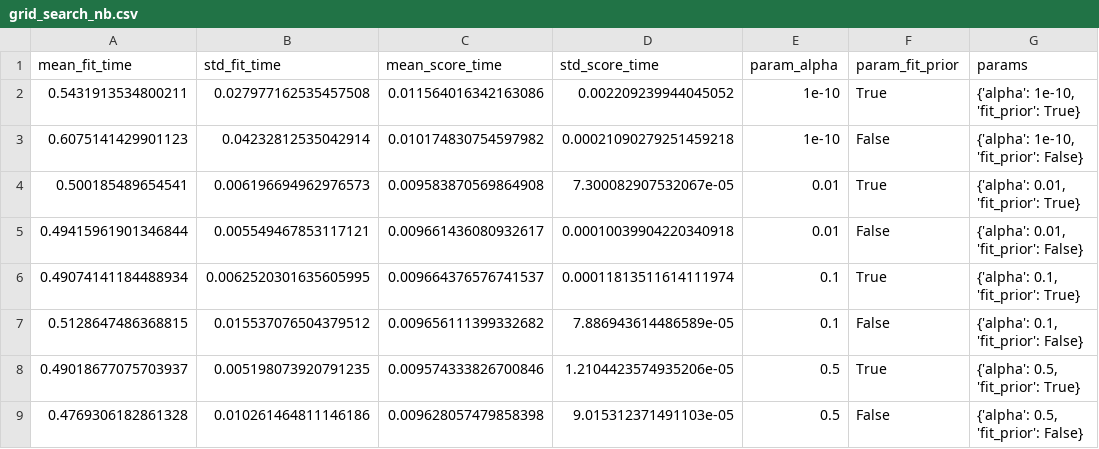
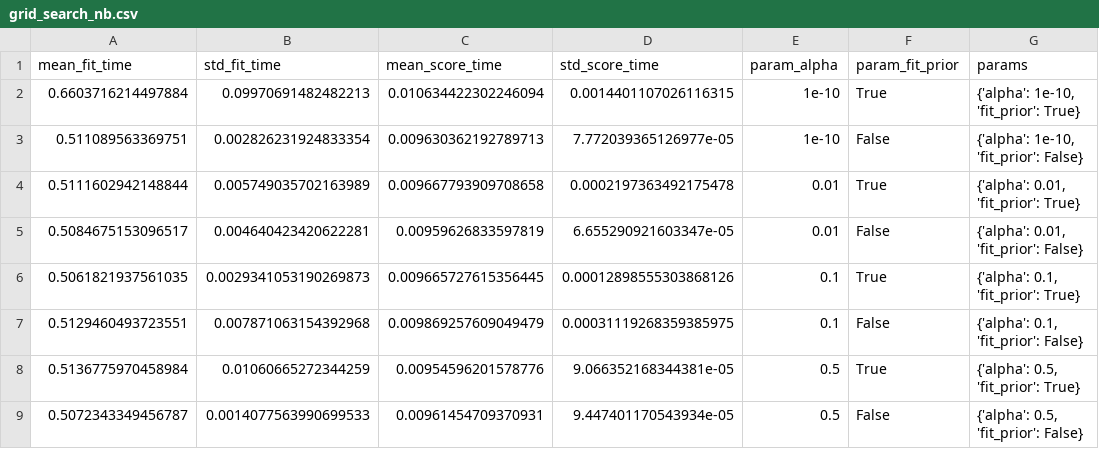
Before and after one commit to silsola/OLYMPIC-MEDALIST-PREDICTION-MODEL, a CSV file: apprendimento_probabilistico/iperparametri/tabelle/grid_search_nb.csv, drawn as a sheet; only a part is shown; the diff covers the shown part only; the diff names each change by its address in the sheet, - before the commit and + after, or states it on an @@ line.

```diff
--- a/apprendimento_probabilistico/iperparametri/tabelle/grid_search_nb.csv
+++ b/apprendimento_probabilistico/iperparametri/tabelle/grid_search_nb.csv
-A2 (mean_fit_time): 0.5431913534800211
+A2 (mean_fit_time): 0.6603716214497884
-B2 (std_fit_time): 0.027977162535457508
+B2 (std_fit_time): 0.09970691482482213
-C2 (mean_score_time): 0.011564016342163086
+C2 (mean_score_time): 0.010634422302246094
-D2 (std_score_time): 0.002209239944045052
+D2 (std_score_time): 0.0014401107026116315
-A3 (mean_fit_time): 0.6075141429901123
+A3 (mean_fit_time): 0.511089563369751
-B3 (std_fit_time): 0.04232812535042914
+B3 (std_fit_time): 0.002826231924833354
-C3 (mean_score_time): 0.010174830754597982
+C3 (mean_score_time): 0.009630362192789713
-D3 (std_score_time): 0.00021090279251459218
+D3 (std_score_time): 7.772039365126977e-05
-A4 (mean_fit_time): 0.500185489654541
+A4 (mean_fit_time): 0.5111602942148844
-B4 (std_fit_time): 0.006196694962976573
+B4 (std_fit_time): 0.005749035702163989
-C4 (mean_score_time): 0.009583870569864908
+C4 (mean_score_time): 0.009667793909708658
-D4 (std_score_time): 7.300082907532067e-05
+D4 (std_score_time): 0.0002197363492175478
-A5 (mean_fit_time): 0.49415961901346844
+A5 (mean_fit_time): 0.5084675153096517
-B5 (std_fit_time): 0.005549467853117121
+B5 (std_fit_time): 0.004640423420622281
-C5 (mean_score_time): 0.009661436080932617
+C5 (mean_score_time): 0.00959626833597819
-D5 (std_score_time): 0.00010039904220340918
+D5 (std_score_time): 6.655290921603347e-05
-A6 (mean_fit_time): 0.49074141184488934
+A6 (mean_fit_time): 0.5061821937561035
-B6 (std_fit_time): 0.0062520301635605995
+B6 (std_fit_time): 0.0029341053190269873
-C6 (mean_score_time): 0.009664376576741537
+C6 (mean_score_time): 0.009665727615356445
-D6 (std_score_time): 0.00011813511614111974
+D6 (std_score_time): 0.00012898555303868126
-A7 (mean_fit_time): 0.5128647486368815
+A7 (mean_fit_time): 0.5129460493723551
-B7 (std_fit_time): 0.015537076504379512
+B7 (std_fit_time): 0.007871063154392968
-C7 (mean_score_time): 0.009656111399332682
+C7 (mean_score_time): 0.009869257609049479
-D7 (std_score_time): 7.886943614486589e-05
+D7 (std_score_time): 0.00031119268359385975
-A8 (mean_fit_time): 0.49018677075703937
+A8 (mean_fit_time): 0.5136775970458984
-B8 (std_fit_time): 0.005198073920791235
+B8 (std_fit_time): 0.01060665272344259
-C8 (mean_score_time): 0.009574333826700846
+C8 (mean_score_time): 0.00954596201578776
-D8 (std_score_time): 1.2104423574935206e-05
+D8 (std_score_time): 9.066352168344381e-05
-A9 (mean_fit_time): 0.4769306182861328
+A9 (mean_fit_time): 0.5072343349456787
-B9 (std_fit_time): 0.010261464811146186
+B9 (std_fit_time): 0.0014077563990699533
-C9 (mean_score_time): 0.009628057479858398
+C9 (mean_score_time): 0.00961454709370931
-D9 (std_score_time): 9.015312371491103e-05
+D9 (std_score_time): 9.447401170543934e-05
```
Also changed, not shown: 16 edited cells elsewhere in this file, apprendimento_supervisionato/iperparametri/tabelle/grid_search_gb.csv, apprendimento_supervisionato/iperparametri/tabelle/grid_search_rf.csv, 1 other file.
